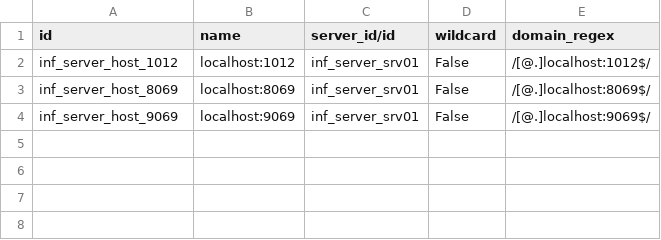
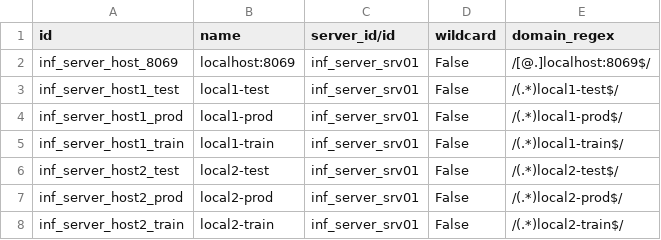
Before and after one commit to ingadhoc/odoo-infrastructure, a CSV file: infrastructure/demo/infrastructure.server_hostname.csv, drawn as a sheet.

```diff
--- a/infrastructure/demo/infrastructure.server_hostname.csv
+++ b/infrastructure/demo/infrastructure.server_hostname.csv
@@ -1,4 +1,8 @@
 id,name,server_id/id,wildcard,domain_regex
-inf_server_host_1012,localhost:1012,inf_server_srv01,False,/[@.]localhost:1012$/
 inf_server_host_8069,localhost:8069,inf_server_srv01,False,/[@.]localhost:8069$/
-inf_server_host_9069,localhost:9069,inf_server_srv01,False,/[@.]localhost:9069$/
+inf_server_host1_test,local1-test,inf_server_srv01,False,/(.*)local1-test$/
+inf_server_host1_prod,local1-prod,inf_server_srv01,False,/(.*)local1-prod$/
+inf_server_host1_train,local1-train,inf_server_srv01,False,/(.*)local1-train$/
+inf_server_host2_test,local2-test,inf_server_srv01,False,/(.*)local2-test$/
+inf_server_host2_prod,local2-prod,inf_server_srv01,False,/(.*)local2-prod$/
+inf_server_host2_train,local2-train,inf_server_srv01,False,/(.*)local2-train$/
```
Also changed, not shown: infrastructure/demo/infrastructure.database.csv, infrastructure/demo/infrastructure.database_type.csv, 13 other files.
